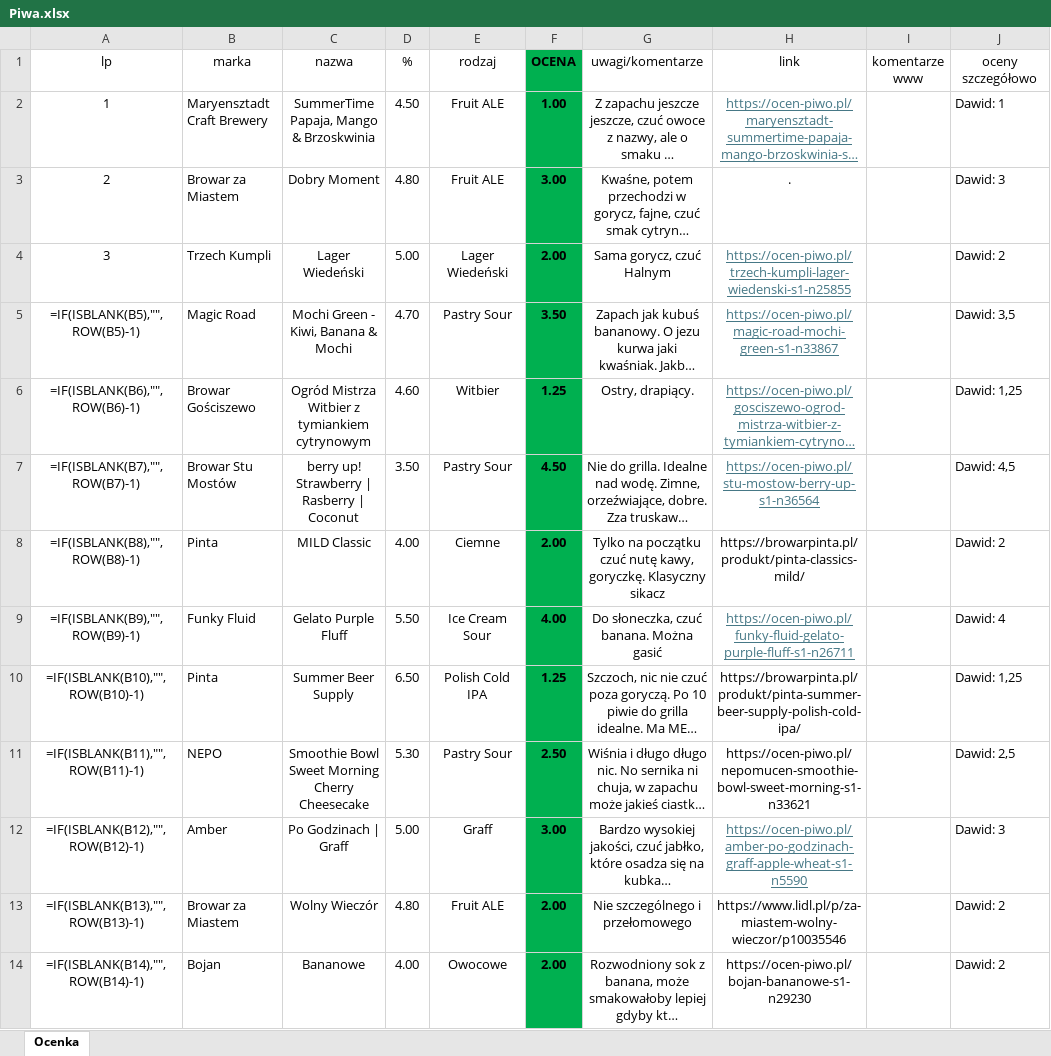
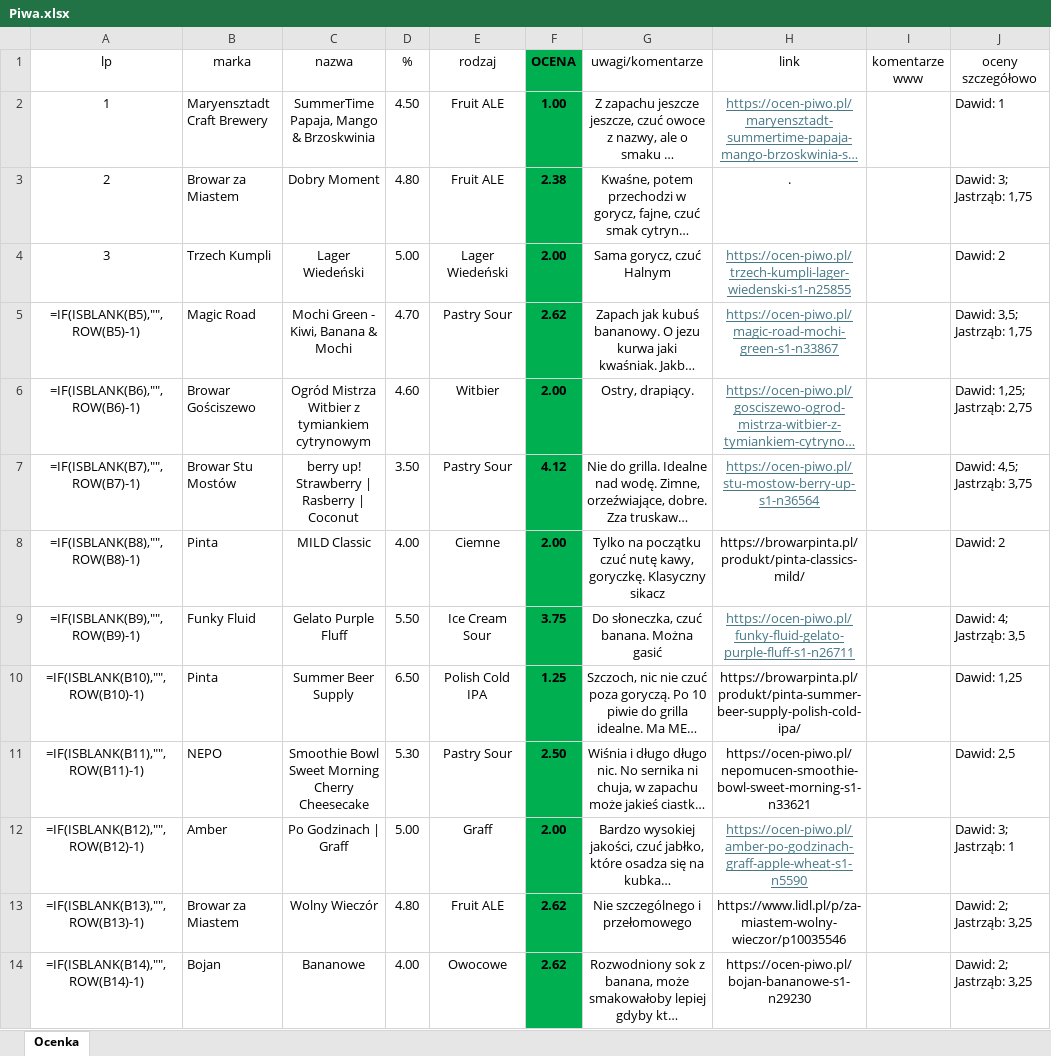
Before and after one commit to dawidbud/ranking-piw, an Excel workbook: Piwa.xlsx, sheet Ocenka, drawn as a sheet; only a part is shown; long unchanged cells end in …; values as stored, in another font and other column widths than the file's, no borders; formulas without a stored value are shown as written; the diff covers the shown part only; the diff names each change by its address in the sheet, - before the commit and + after, or states it on an @@ line.

```diff
--- a/Piwa.xlsx (sheet Ocenka)
+++ b/Piwa.xlsx (sheet Ocenka)
-F3 (OCENA): 3.00
+F3 (OCENA): 2.38
-J3 (oceny szczegółowo): Dawid: 3
+J3 (oceny szczegółowo): Dawid: 3; Jastrząb: 1,75
-F5 (OCENA): 3.50
+F5 (OCENA): 2.62
-J5 (oceny szczegółowo): Dawid: 3,5
+J5 (oceny szczegółowo): Dawid: 3,5; Jastrząb: 1,75
-F6 (OCENA): 1.25
+F6 (OCENA): 2.00
-J6 (oceny szczegółowo): Dawid: 1,25
+J6 (oceny szczegółowo): Dawid: 1,25; Jastrząb: 2,75
-F7 (OCENA): 4.50
+F7 (OCENA): 4.12
-J7 (oceny szczegółowo): Dawid: 4,5
+J7 (oceny szczegółowo): Dawid: 4,5; Jastrząb: 3,75
-F9 (OCENA): 4.00
+F9 (OCENA): 3.75
-J9 (oceny szczegółowo): Dawid: 4
+J9 (oceny szczegółowo): Dawid: 4; Jastrząb: 3,5
-F12 (OCENA): 3.00
+F12 (OCENA): 2.00
-J12 (oceny szczegółowo): Dawid: 3
+J12 (oceny szczegółowo): Dawid: 3; Jastrząb: 1
-F13:F14 (OCENA): 2.00
+F13:F14 (OCENA): 2.62
-J13:J14 (oceny szczegółowo): Dawid: 2
+J13:J14 (oceny szczegółowo): Dawid: 2; Jastrząb: 3,25
```
Also changed, not shown: 1 added row, 1 removed row and 18 edited cells elsewhere in this sheet.
